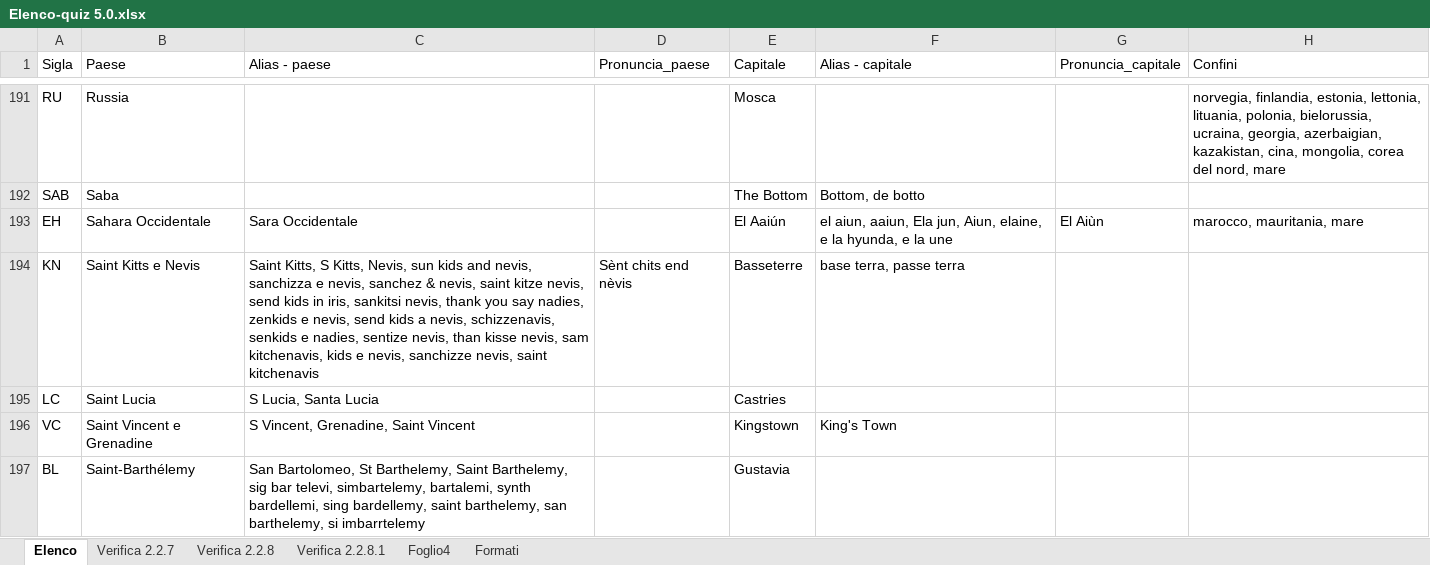
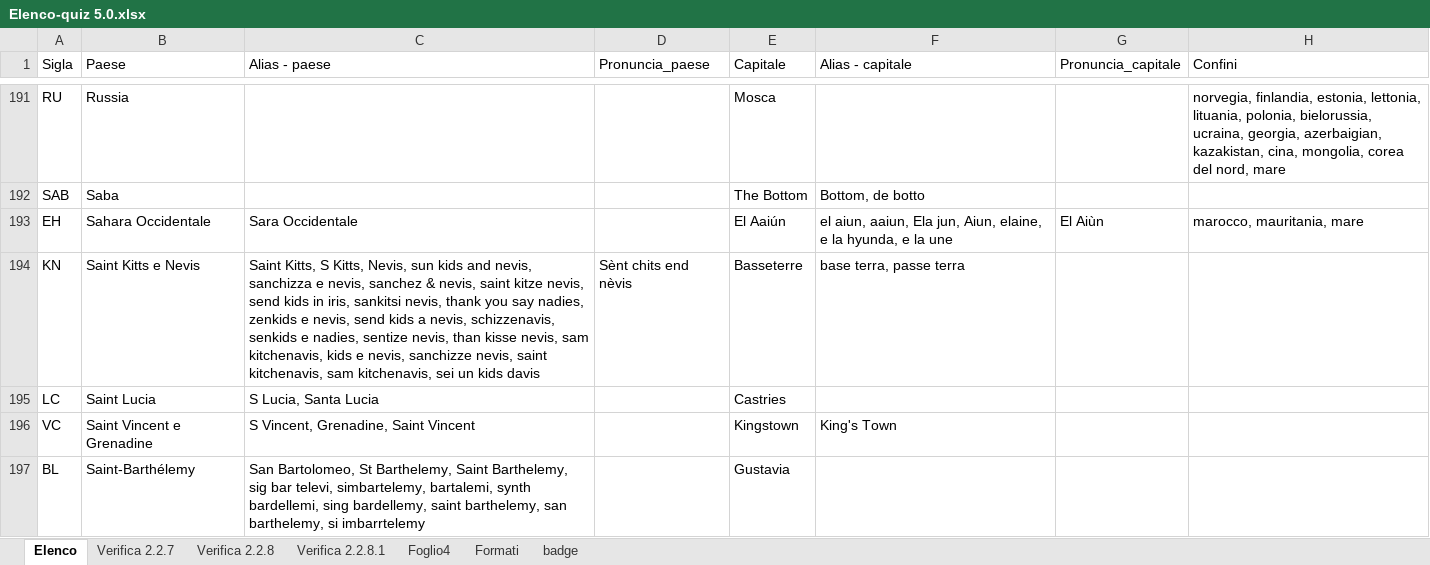
Before and after one commit to Kripsnark/QuizGeograficoDefinitivo, an Excel workbook: Elenco-quiz 5.0.xlsx, sheet Elenco, drawn as a sheet; only a part is shown, gaps mark what is left out; values as stored, in another font and other column widths than the file's, no borders; charts and pictures and table styles not drawn; the diff covers the shown part only; the diff names each change by its address in the sheet, - before the commit and + after, or states it on an @@ line.

```diff
--- a/Elenco-quiz 5.0.xlsx (sheet Elenco)
+++ b/Elenco-quiz 5.0.xlsx (sheet Elenco)
+sheet tab: badge
-C194 (Alias - paese): …nevis, saint kitchenavis
+C194 (Alias - paese): …nevis, saint kitchenavis, sam kitchenavis, sei un kids davis
```
Also changed, not shown: 12 edited cells elsewhere in this sheet.
